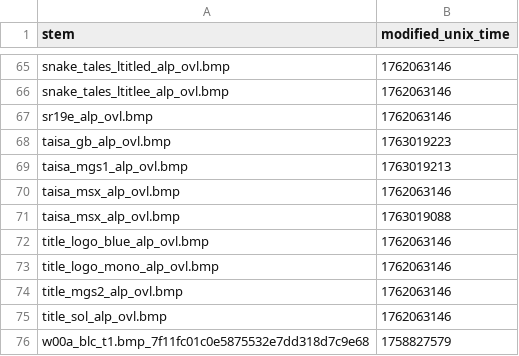
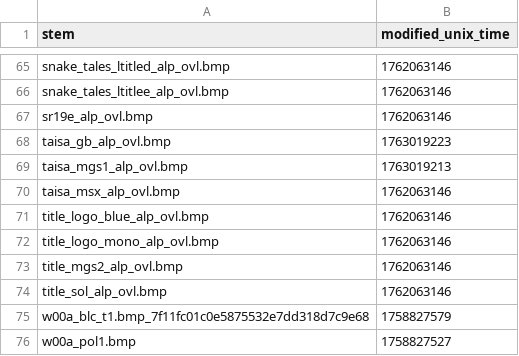
Before and after one commit to ShizCalev/MGS2-Demastered-Substance-Edition, a CSV file: self_remade_modified_dates.csv, drawn as a sheet; only a part is shown, gaps mark what is left out; the shorter side is filled out with more unchanged rows; the diff names each change by its address in the sheet, - before the commit and + after, or states it on an @@ line.

Commit message:
Add self remade

```diff
--- a/self_remade_modified_dates.csv
+++ b/self_remade_modified_dates.csv
-row 71: taisa_msx_alp_ovl.bmp | 1763019088
```
Also changed, not shown: 29 other files.
